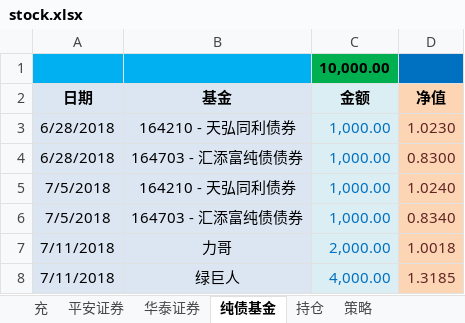
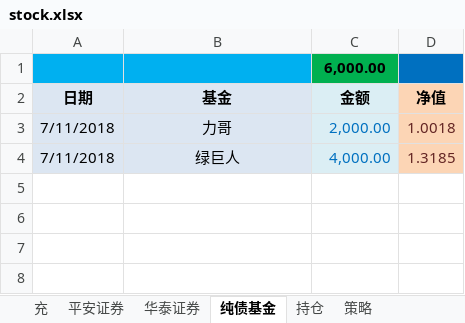
Before and after one commit to qqlilichong/stockspy, an Excel workbook: stock.xlsx, sheet 纯债基金, drawn as a sheet; values as stored, in another font and other column widths than the file's, no borders; the diff names each change by its address in the sheet, - before the commit and + after, or states it on an @@ line.

```diff
--- a/stock.xlsx (sheet 纯债基金)
+++ b/stock.xlsx (sheet 纯债基金)
-C1 (金额): 10,000.00
+C1 (金额): 6,000.00
-row 3: 6/28/2018 | 164210 - 天弘同利债券 | 1,000.00 | 1.0230
-row 4: 6/28/2018 | 164703 - 汇添富纯债债券 | 1,000.00 | 0.8300
-row 5: 7/5/2018 | 164210 - 天弘同利债券 | 1,000.00 | 1.0240
-row 6: 7/5/2018 | 164703 - 汇添富纯债债券 | 1,000.00 | 0.8340
```
Also changed, not shown: sheet 持仓, sheet 策略.
